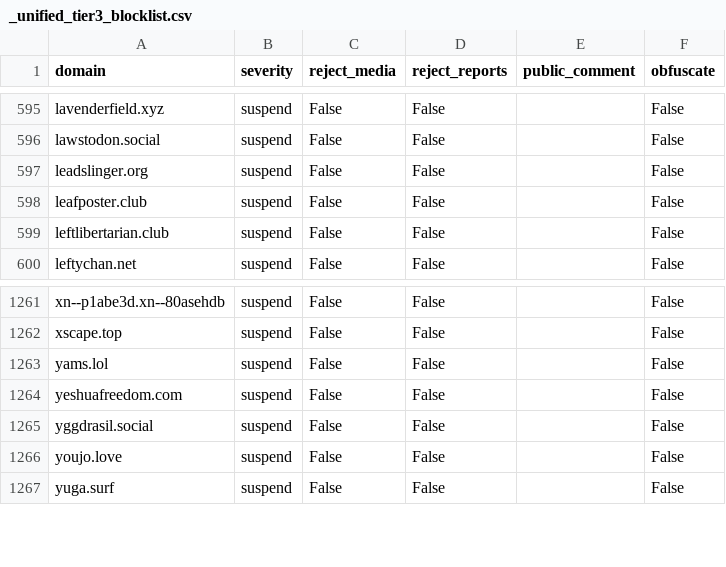
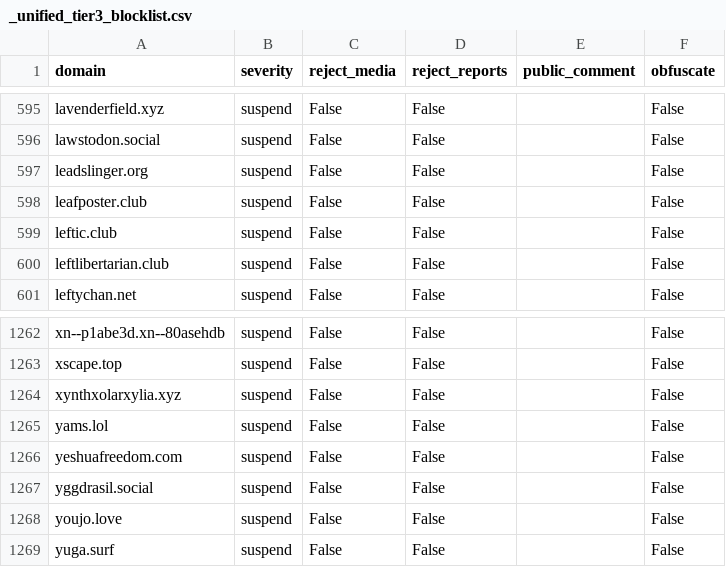
Before and after one commit to sgrigson/oliphant, a CSV file: blocklists/_unified_tier3_blocklist.csv, drawn as a sheet; only a part is shown, gaps mark what is left out.

```diff
--- a/blocklists/_unified_tier3_blocklist.csv
+++ b/blocklists/_unified_tier3_blocklist.csv
@@ -598,2 +598,3 @@ leadslinger.org,suspend,False,False,,False
 leafposter.club,suspend,False,False,,False
+leftic.club,suspend,False,False,,False
 leftlibertarian.club,suspend,False,False,,False
@@ -1262,2 +1263,3 @@ xn--p1abe3d.xn--80asehdb,suspend,False,False,,False
 xscape.top,suspend,False,False,,False
+xynthxolarxylia.xyz,suspend,False,False,,False
 yams.lol,suspend,False,False,,False
```
Also changed, not shown: blocklists/_unified_tier1_blocklist.csv, blocklists/mastodon.art.csv, 4 other files.
